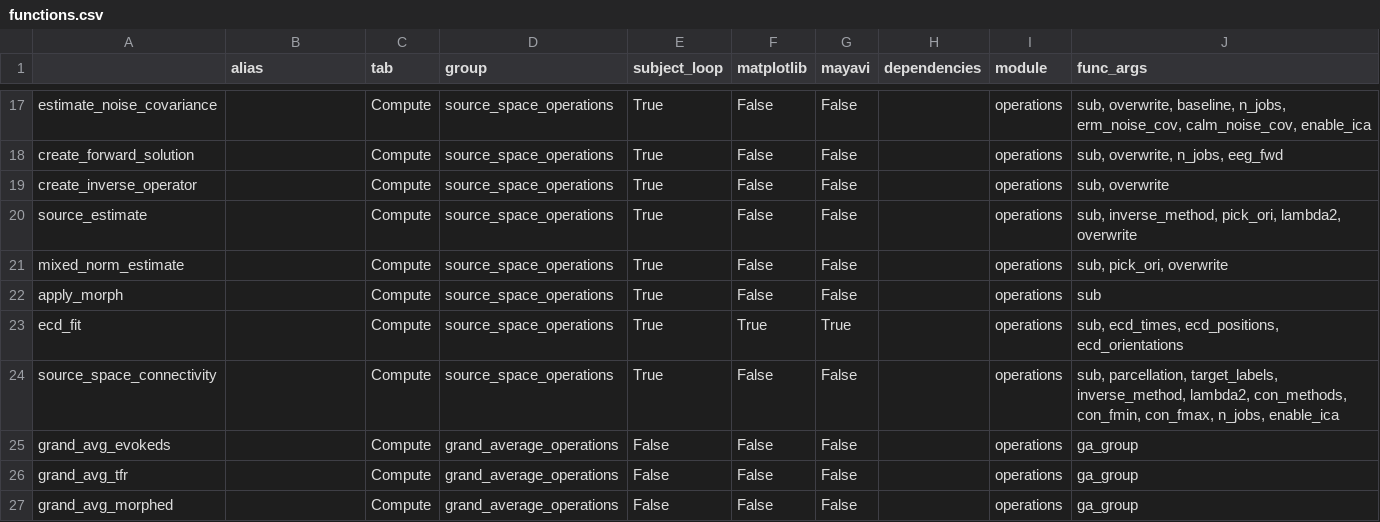
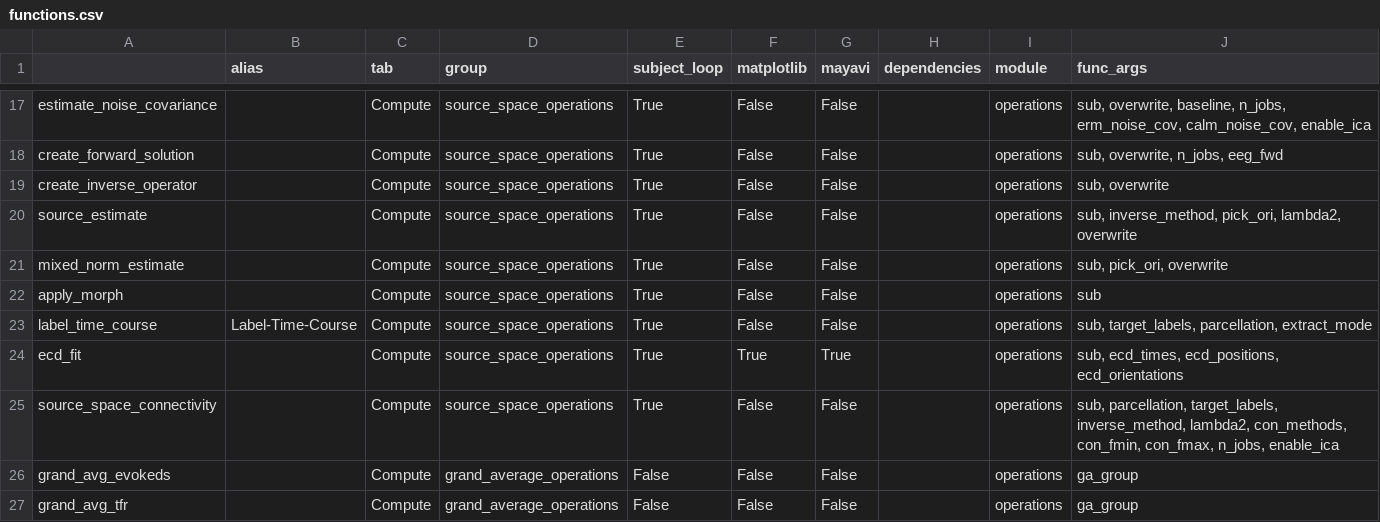
Before and after one commit to marsipu/mne-pipeline-hd, a CSV file: mne_pipeline_hd/resources/functions.csv, drawn as a sheet; only a part is shown, gaps mark what is left out; the shorter side is filled out with more unchanged rows; the diff names each change by its address in the sheet, - before the commit and + after, or states it on an @@ line.

Commit message:
Added label-time-course-functions

```diff
--- a/mne_pipeline_hd/resources/functions.csv
+++ b/mne_pipeline_hd/resources/functions.csv
+row 23: label_time_course | Label-Time-Course | Compute | source_space_operations | True | False | False |  | operations | sub, target_labels, parcellation, extract_mode
```
Also changed, not shown: mne_pipeline_hd/resources/parameters.csv, 4 other files.
